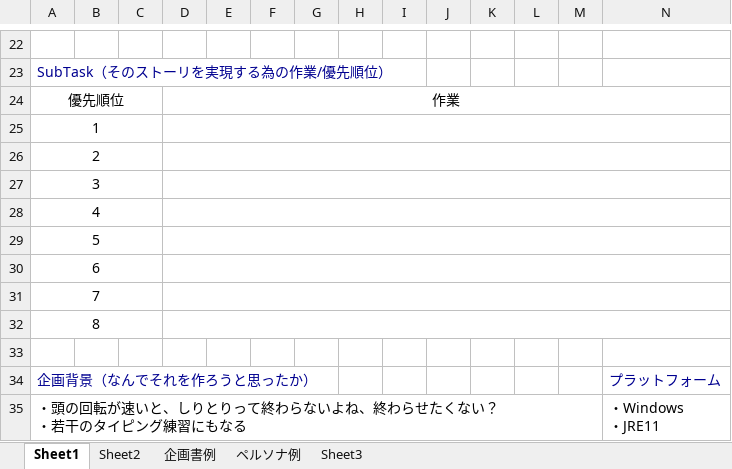
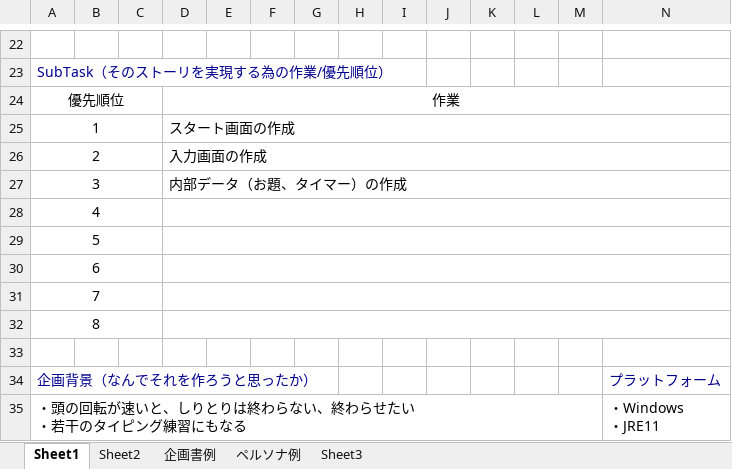
Before and after one commit to IT-WiZ-Dev/22310059-mashikoryunosuke, an Excel workbook: 個人製作.xlsx, sheet Sheet1, drawn as a sheet; only a part is shown, gaps mark what is left out; values as stored, in another font and other column widths than the file's, no borders; charts and pictures not drawn; ↵ is a line break in a cell; the diff names each change by its address in the sheet, - before the commit and + after, or states it on an @@ line.

```diff
--- a/個人製作.xlsx (sheet Sheet1)
+++ b/個人製作.xlsx (sheet Sheet1)
-D25: (empty)
+D25: スタート画面の作成
-D26: (empty)
+D26: 入力画面の作成
-D27: (empty)
+D27: 内部データ（お題、タイマー）の作成
-A35: …しりとりって終わらないよね、終わらせたくない？ ↵ ・若干…
+A35: …しりとりは終わらない、終わらせたい ↵ ・若干…
```
Also changed, not shown: sheet Sheet2, 1 other file.
